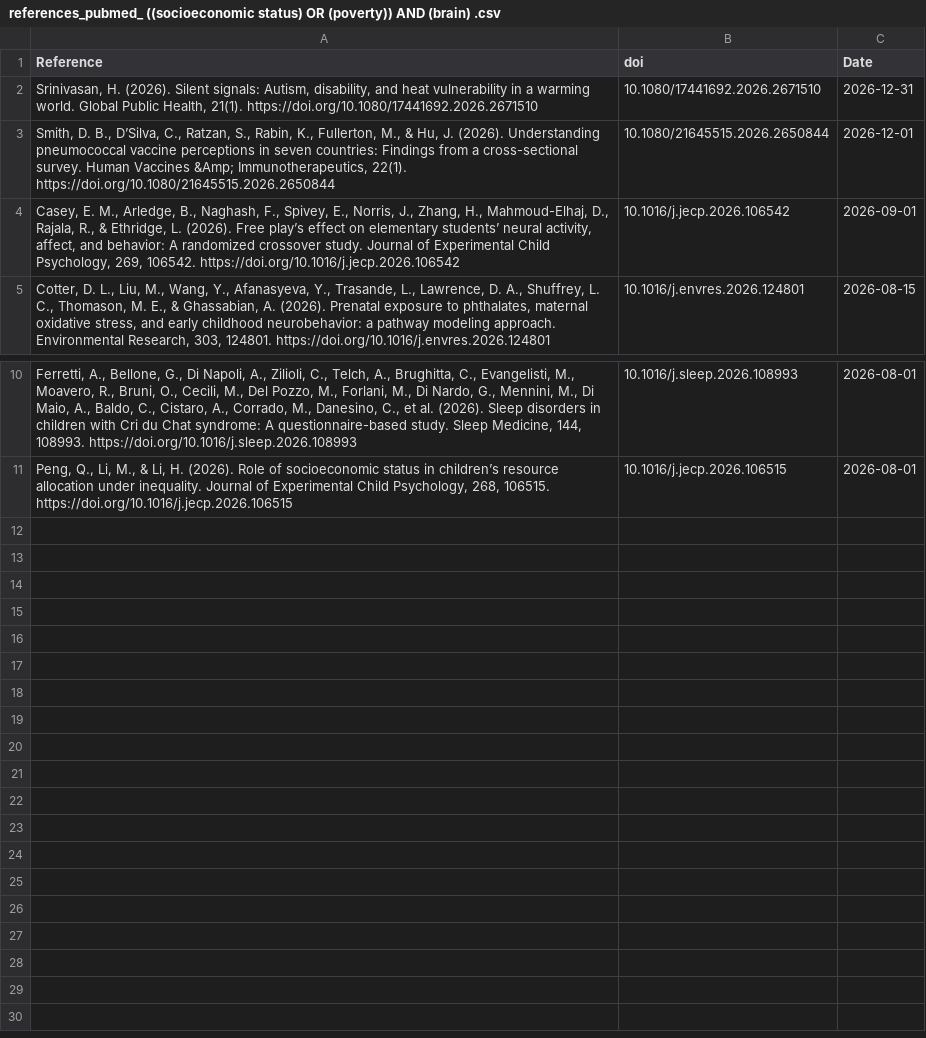
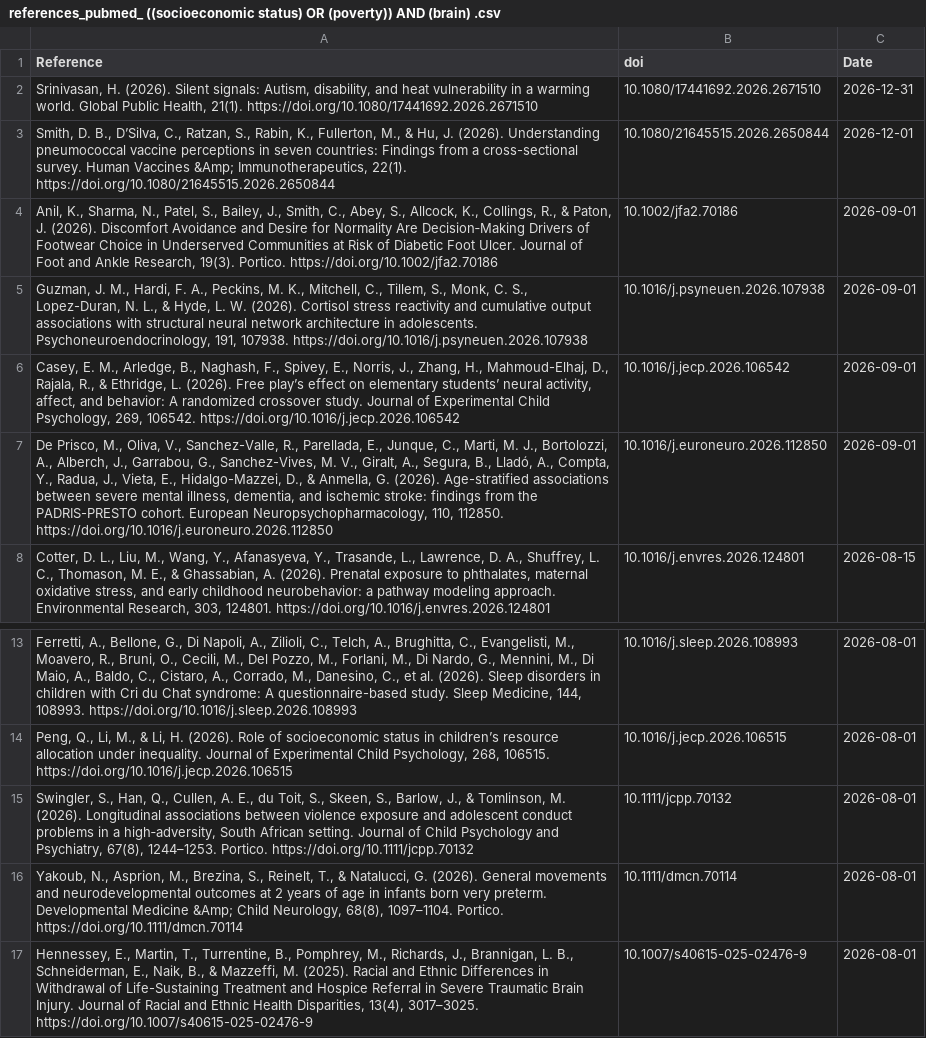
Before and after one commit to FedeGiovannetti/SESNeuroscienceRefs, a CSV file: SESneuroscienceRefs/Data/references_pubmed_ ((socioeconomic status) OR (poverty)) AND (brain) .csv, drawn as a sheet; only a part is shown, gaps mark what is left out.

```diff
--- a/SESneuroscienceRefs/Data/references_pubmed_ ((socioeconomic status) OR (poverty)) AND (brain) .csv
+++ b/SESneuroscienceRefs/Data/references_pubmed_ ((socioeconomic status) OR (poverty)) AND (brain) .csv
@@ -3,3 +3,6 @@
 "Smith, D. B., D’Silva, C., Ratzan, S., Rabin, K., Fullerton, M., & Hu, J. (2026). Understanding pneumococcal vaccine perceptions in seven countries: Findings from a cross-sectional survey. Human Vaccines &Amp; Immunotherapeutics, 22(1). https://doi.org/10.1080/21645515.2026.2650844","10.1080/21645515.2026.2650844",2026-12-01
+"Anil, K., Sharma, N., Patel, S., Bailey, J., Smith, C., Abey, S., Allcock, K., Collings, R., & Paton, J. (2026). Discomfort Avoidance and Desire for Normality Are Decision‐Making Drivers of Footwear Choice in Underserved Communities at Risk of Diabetic Foot Ulcer. Journal of Foot and Ankle Research, 19(3). Portico. https://doi.org/10.1002/jfa2.70186","10.1002/jfa2.70186",2026-09-01
+"Guzman, J. M., Hardi, F. A., Peckins, M. K., Mitchell, C., Tillem, S., Monk, C. S., Lopez-Duran, N. L., & Hyde, L. W. (2026). Cortisol stress reactivity and cumulative output associations with structural neural network architecture in adolescents. Psychoneuroendocrinology, 191, 107938. https://doi.org/10.1016/j.psyneuen.2026.107938","10.1016/j.psyneuen.2026.107938",2026-09-01
 "Casey, E. M., Arledge, B., Naghash, F., Spivey, E., Norris, J., Zhang, H., Mahmoud-Elhaj, D., Rajala, R., & Ethridge, L. (2026). Free play’s effect on elementary students’ neural activity, affect, and behavior: A randomized crossover study. Journal of Experimental Child Psychology, 269, 106542. https://doi.org/10.1016/j.jecp.2026.106542","10.1016/j.jecp.2026.106542",2026-09-01
+"De Prisco, M., Oliva, V., Sanchez-Valle, R., Parellada, E., Junque, C., Marti, M. J., Bortolozzi, A., Alberch, J., Garrabou, G., Sanchez-Vives, M. V., Giralt, A., Segura, B., Lladó, A., Compta, Y., Radua, J., Vieta, E., Hidalgo-Mazzei, D., & Anmella, G. (2026). Age-stratified associations between severe mental illness, dementia, and ischemic stroke: findings from the PADRIS-PRESTO cohort. European Neuropsychopharmacology, 110, 112850. https://doi.org/10.1016/j.euroneuro.2026.112850","10.1016/j.euroneuro.2026.112850",2026-09-01
 "Cotter, D. L., Liu, M., Wang, Y., Afanasyeva, Y., Trasande, L., Lawrence, D. A., Shuffrey, L. C., Thomason, M. E., & Ghassabian, A. (2026). Prenatal exposure to phthalates, maternal oxidative stress, and early childhood neurobehavior: a pathway modeling approach. Environmental Research, 303, 124801. https://doi.org/10.1016/j.envres.2026.124801","10.1016/j.envres.2026.124801",2026-08-15
@@ -11 +14,4 @@
 "Peng, Q., Li, M., & Li, H. (2026). Role of socioeconomic status in children’s resource allocation under inequality. Journal of Experimental Child Psychology, 268, 106515. https://doi.org/10.1016/j.jecp.2026.106515","10.1016/j.jecp.2026.106515",2026-08-01
+"Swingler, S., Han, Q., Cullen, A. E., du Toit, S., Skeen, S., Barlow, J., & Tomlinson, M. (2026). Longitudinal associations between violence exposure and adolescent conduct problems in a high‐adversity, South African setting. Journal of Child Psychology and Psychiatry, 67(8), 1244–1253. Portico. https://doi.org/10.1111/jcpp.70132","10.1111/jcpp.70132",2026-08-01
+"Yakoub, N., Asprion, M., Brezina, S., Reinelt, T., & Natalucci, G. (2026). General movements and neurodevelopmental outcomes at 2 years of age in infants born very preterm. Developmental Medicine &Amp; Child Neurology, 68(8), 1097–1104. Portico. https://doi.org/10.1111/dmcn.70114","10.1111/dmcn.70114",2026-08-01
+"Hennessey, E., Martin, T., Turrentine, B., Pomphrey, M., Richards, J., Brannigan, L. B., Schneiderman, E., Naik, B., & Mazzeffi, M. (2025). Racial and Ethnic Differences in Withdrawal of Life-Sustaining Treatment and Hospice Referral in Severe Traumatic Brain Injury. Journal of Racial and Ethnic Health Disparities, 13(4), 3017–3025. https://doi.org/10.1007/s40615-025-02476-9","10.1007/s40615-025-02476-9",2026-08-01
```
Also changed, not shown: SESneuroscienceRefs/Data/references_pubmed_ ((socioeconomic status) OR (poverty)) AND (neuroscience) .csv.
